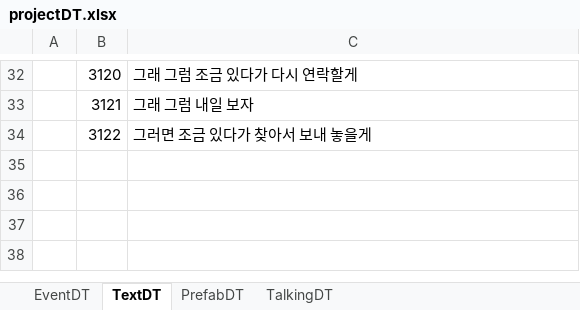
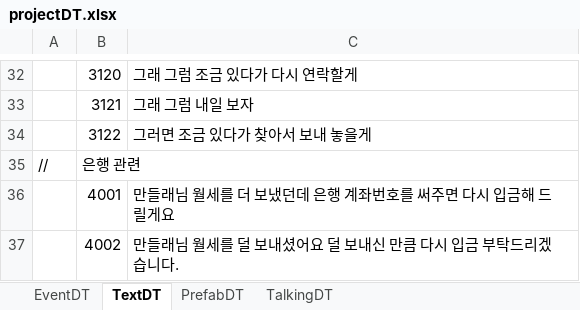
Before and after one commit to weariness00/Mandle_10Minute_Game, an Excel workbook: document/projectDT.xlsx, sheet TextDT, drawn as a sheet; only a part is shown, gaps mark what is left out; values as stored, in another font and other column widths than the file's, no borders; the diff names each change by its address in the sheet, - before the commit and + after, or states it on an @@ line.

```diff
--- a/document/projectDT.xlsx (sheet TextDT)
+++ b/document/projectDT.xlsx (sheet TextDT)
+row 35: // | 은행 관련
+row 36:  | 4001 | 만들래님 월세를 더 보냈던데 은행 계좌번호를 써주면 다시 입금해 드릴게요
+row 37:  | 4002 | 만들래님 월세를 덜 보내셨어요 덜 보내신 만큼 다시 입금 부탁드리겠습니다.
```
Also changed, not shown: sheet EventDT, sheet PrefabDT, sheet TalkingDT.
